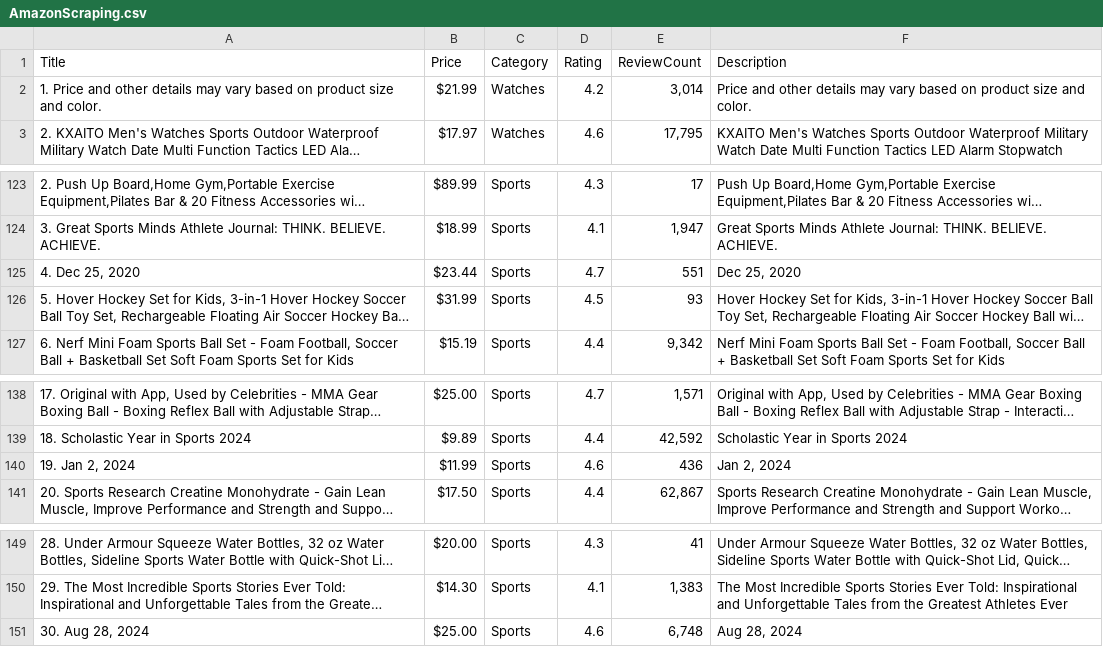
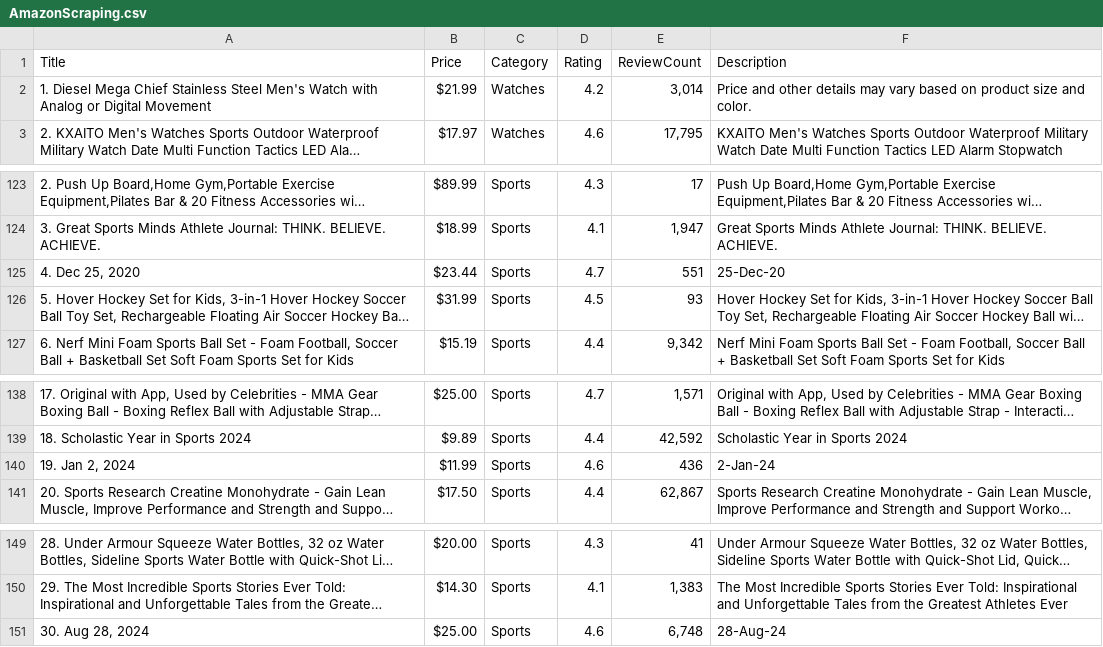
Before and after one commit to Matcha29/R-Analytics, a CSV file: Worksheet#5/AmazonScraping.csv, drawn as a sheet; only a part is shown, gaps mark what is left out; long unchanged cells end in …; the diff names each change by its address in the sheet, - before the commit and + after, or states it on an @@ line.

```diff
--- a/Worksheet#5/AmazonScraping.csv
+++ b/Worksheet#5/AmazonScraping.csv
-A2 (Title): 1. Price and other details may vary based on product size and color.
+A2 (Title): 1. Diesel Mega Chief Stainless Steel Men's Watch with Analog or Digital Movement
-F125 (Description): Dec 25, 2020
+F125 (Description): 25-Dec-20
-F140 (Description): Jan 2, 2024
+F140 (Description): 2-Jan-24
-F151 (Description): Aug 28, 2024
+F151 (Description): 28-Aug-24
```
Also changed, not shown: 3 other files.
